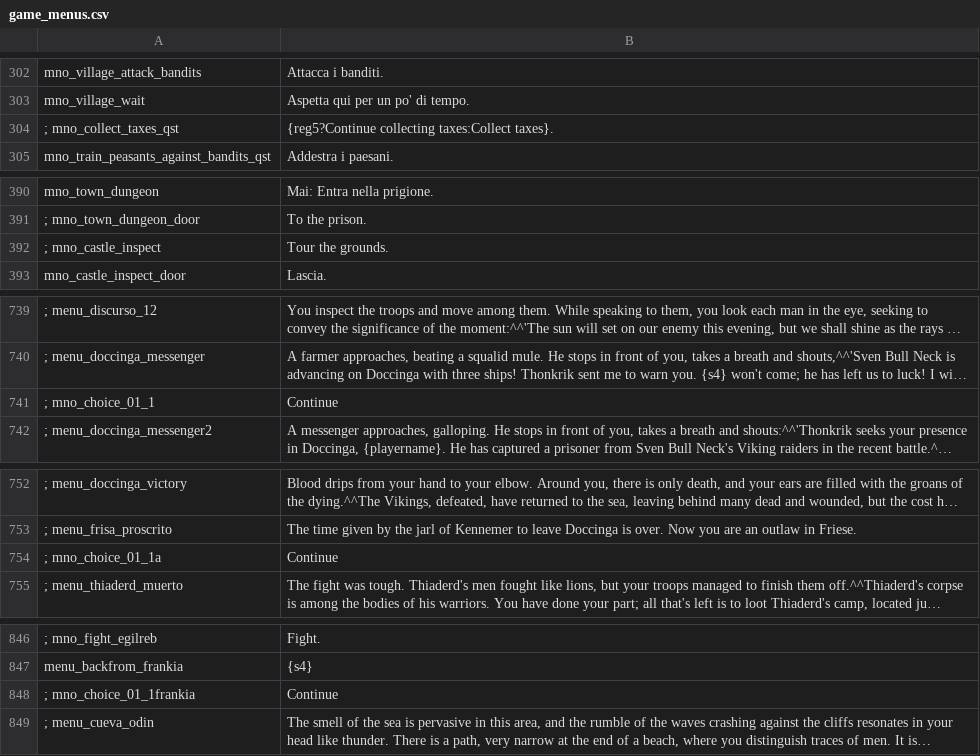
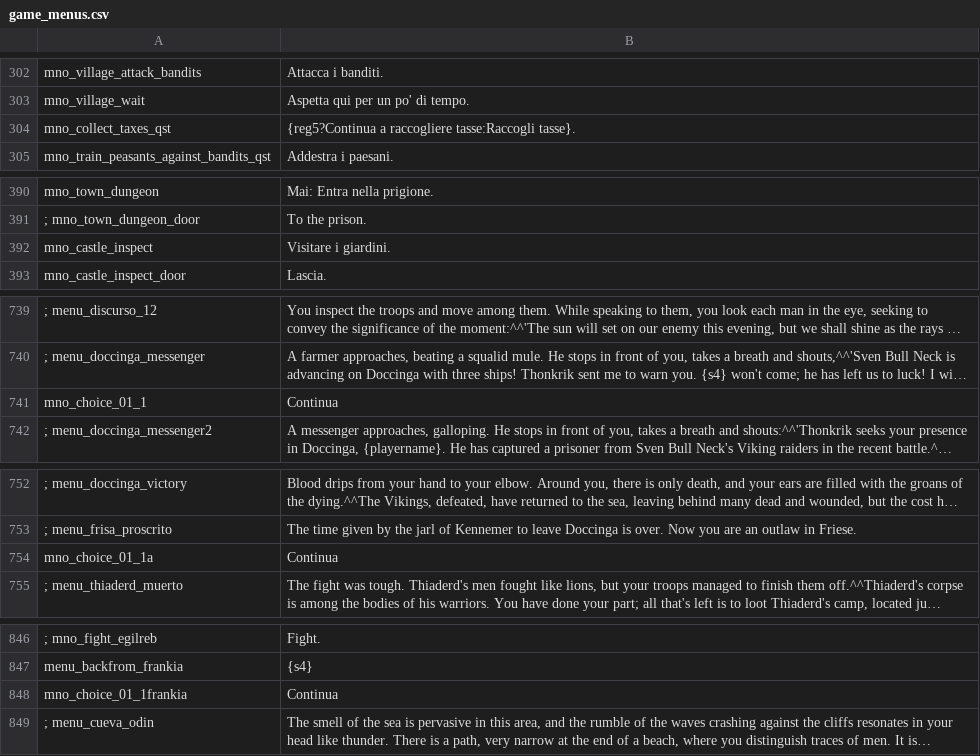
Before and after one commit to FabianoIlCapo/warband-vc-l10n, a CSV file: it/game_menus.csv, drawn as a sheet; only a part is shown, gaps mark what is left out; long unchanged cells end in …; removed rows and columns are numbered as before the commit, all else as after; the diff covers the shown part only; the diff names each change by its address in the sheet, - before the commit and + after, or states it on an @@ line.

```diff
--- a/it/game_menus.csv
+++ b/it/game_menus.csv
-A304: ; mno_collect_taxes_qst
+A304: mno_collect_taxes_qst
-B304: {reg5?Continue collecting taxes:Collect taxes}.
+B304: {reg5?Continua a raccogliere tasse:Raccogli tasse}.
-row 392: ; mno_castle_inspect | Tour the grounds.
+row 392: mno_castle_inspect | Visitare i giardini.
-A741: ; mno_choice_01_1
+A741: mno_choice_01_1
-B741: Continue
+B741: Continua
-A754: ; mno_choice_01_1a
+A754: mno_choice_01_1a
-B754: Continue
+B754: Continua
-A848: ; mno_choice_01_1frankia
+A848: mno_choice_01_1frankia
-B848: Continue
+B848: Continua
```
Also changed, not shown: 4 edited cells elsewhere in this file, it/game_strings.csv, it/info_pages.csv, 1 other file.
